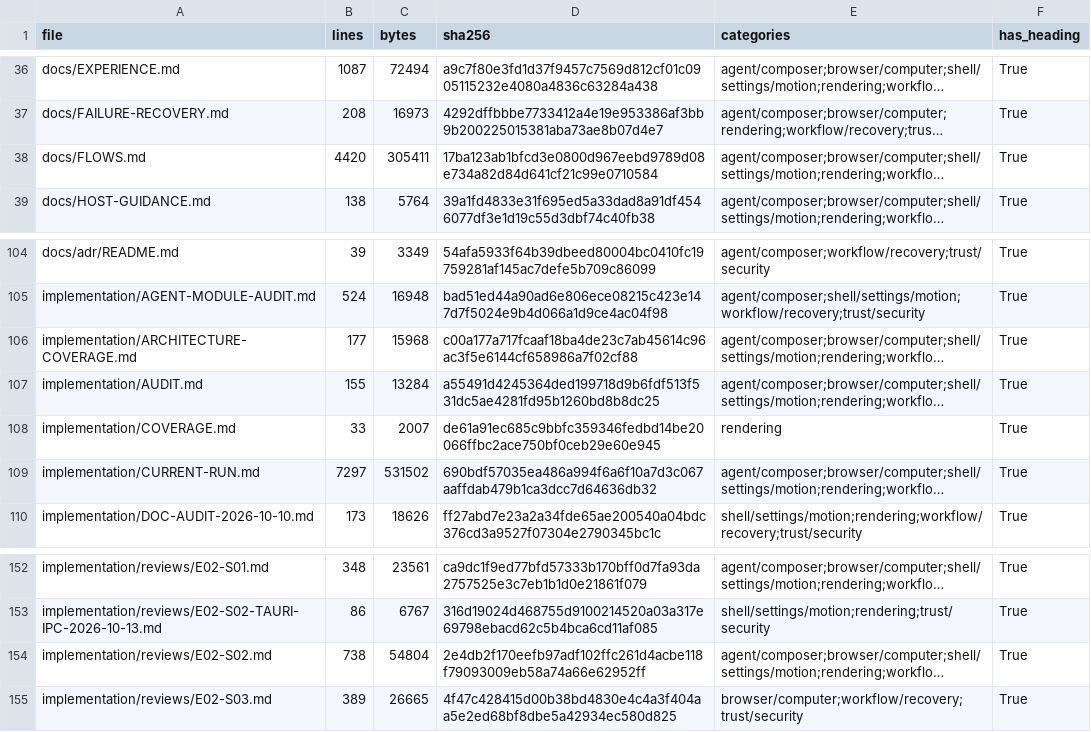
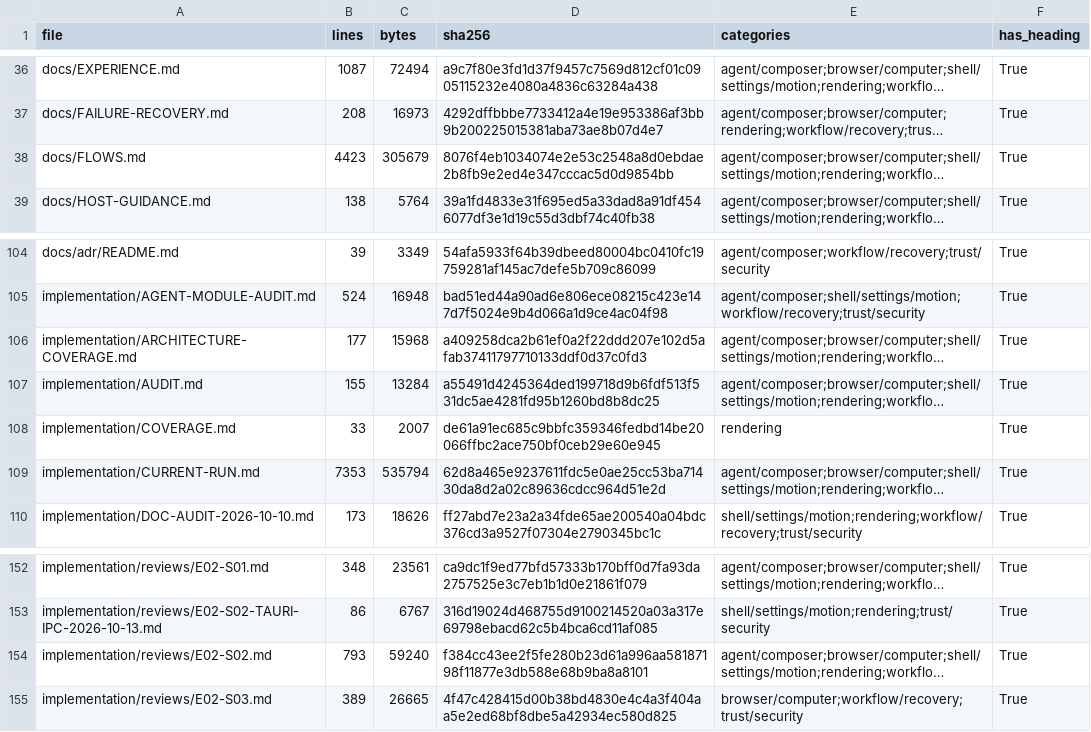
Before and after one commit to sarv-projects/litecowork, a CSV file: implementation/V1-MARKDOWN-INVENTORY.csv, drawn as a sheet; only a part is shown, gaps mark what is left out; long unchanged cells end in …; the diff names each change by its address in the sheet, - before the commit and + after, or states it on an @@ line.

```diff
--- a/implementation/V1-MARKDOWN-INVENTORY.csv
+++ b/implementation/V1-MARKDOWN-INVENTORY.csv
-B38 (lines): 4420
+B38 (lines): 4423
-C38 (bytes): 305411
+C38 (bytes): 305679
-D38 (sha256): 17ba123ab1bfcd3e0800d967eebd9789d08e734a82d84d641cf21c99e0710584
+D38 (sha256): 8076f4eb1034074e2e53c2548a8d0ebdae2b8fb9e2ed4e347cccac5d0d9854bb
-D106 (sha256): c00a177a717fcaaf18ba4de23c7ab45614c96ac3f5e6144cf658986a7f02cf88
+D106 (sha256): a409258dca2b61ef0a2f22ddd207e102d5afab37411797710133ddf0d37c0fd3
-B109 (lines): 7297
+B109 (lines): 7353
-C109 (bytes): 531502
+C109 (bytes): 535794
-D109 (sha256): 690bdf57035ea486a994f6a6f10a7d3c067aaffdab479b1ca3dcc7d64636db32
+D109 (sha256): 62d8a465e9237611fdc5e0ae25cc53ba71430da8d2a02c89636cdcc964d51e2d
-B154 (lines): 738
+B154 (lines): 793
-C154 (bytes): 54804
+C154 (bytes): 59240
-D154 (sha256): 2e4db2f170eefb97adf102ffc261d4acbe118f79093009eb58a74a66e62952ff
+D154 (sha256): f384cc43ee2f5fe280b23d61a996aa58187198f11877e3db588e68b9ba8a8101
```
Also changed, not shown: 9 other files.
